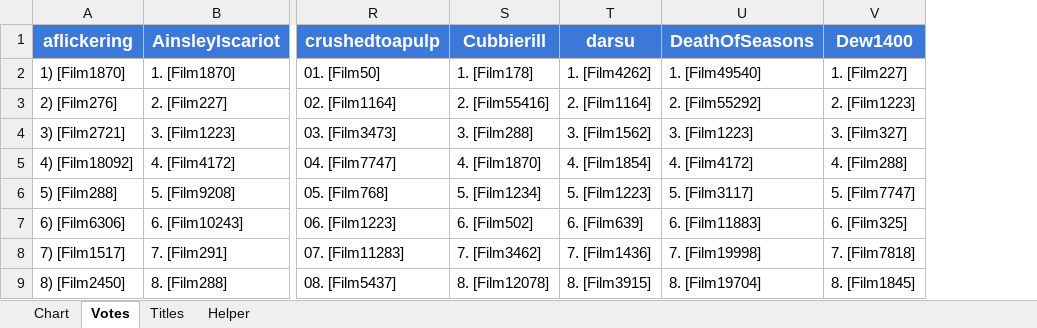
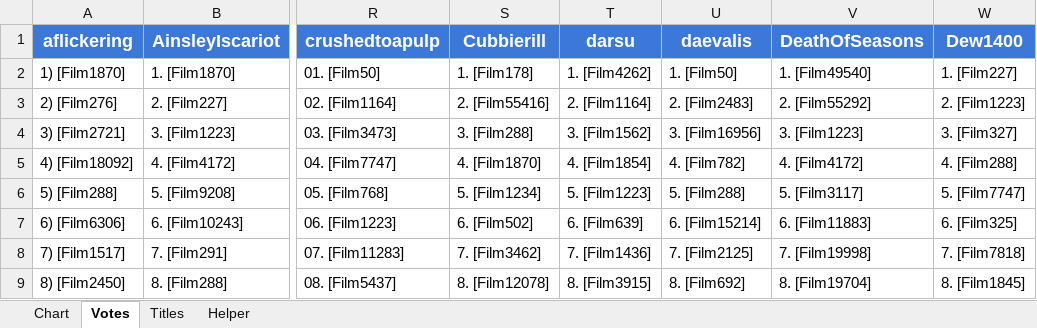
Before and after one commit to YasashiiDia/ModifiedBorda, an Excel workbook: 2000s Movies.xlsx, sheet Votes, drawn as a sheet; only a part is shown, gaps mark what is left out; values as stored, in another font and other column widths than the file's, no borders; charts and pictures not drawn; the diff names each change by its address in the sheet, - before the commit and + after, or states it on an @@ line.

```diff
--- a/2000s Movies.xlsx (sheet Votes)
+++ b/2000s Movies.xlsx (sheet Votes)
+column U (daevalis), rows 2-9: 1. [Film50] | 2. [Film2483] | 3. [Film16956] | 4. [Film782] | 5. [Film288] | 6. [Film15214] | 7. [Film2125] | 8. [Film692]
```
Also changed, not shown: sheet Chart, sheet Titles, 2 other files.
